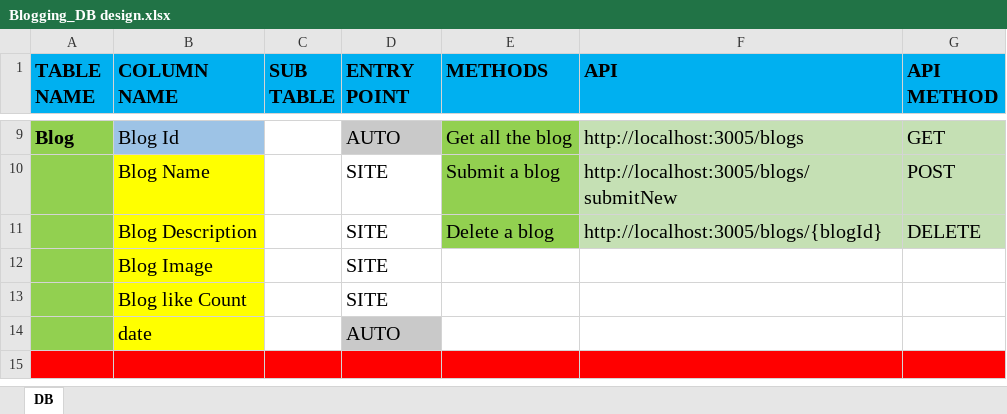
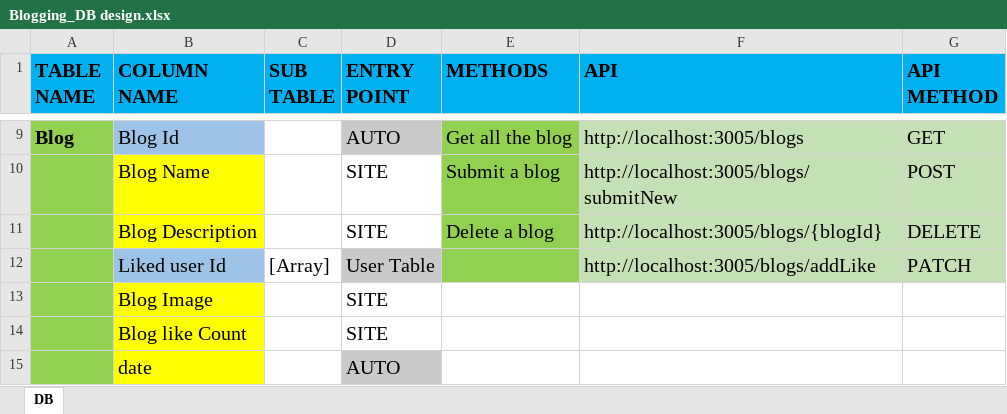
Before and after one commit to Aritra1296/blogging-backend, an Excel workbook: Blogging_DB design.xlsx, sheet DB, drawn as a sheet; only a part is shown, gaps mark what is left out; the shorter side is filled out with more unchanged rows; values as stored, in another font and other column widths than the file's, no borders; the diff names each change by its address in the sheet, - before the commit and + after, or states it on an @@ line.

Commit message:
add like and remove like method

```diff
--- a/Blogging_DB design.xlsx (sheet DB)
+++ b/Blogging_DB design.xlsx (sheet DB)
+row 12:  | Liked user Id | [Array] | User Table |  | http://localhost:3005/blogs/addLike | PATCH
```
Also changed, not shown: 5 other files.
